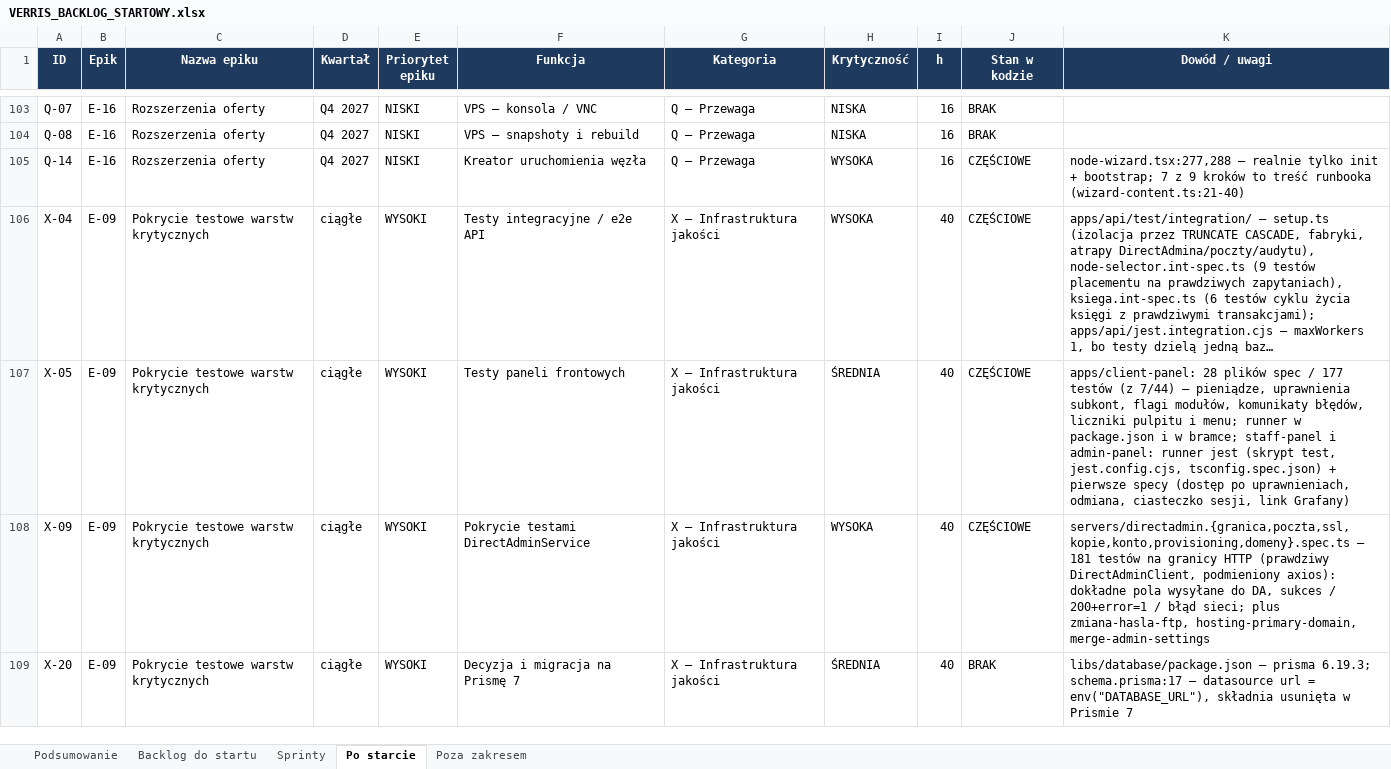
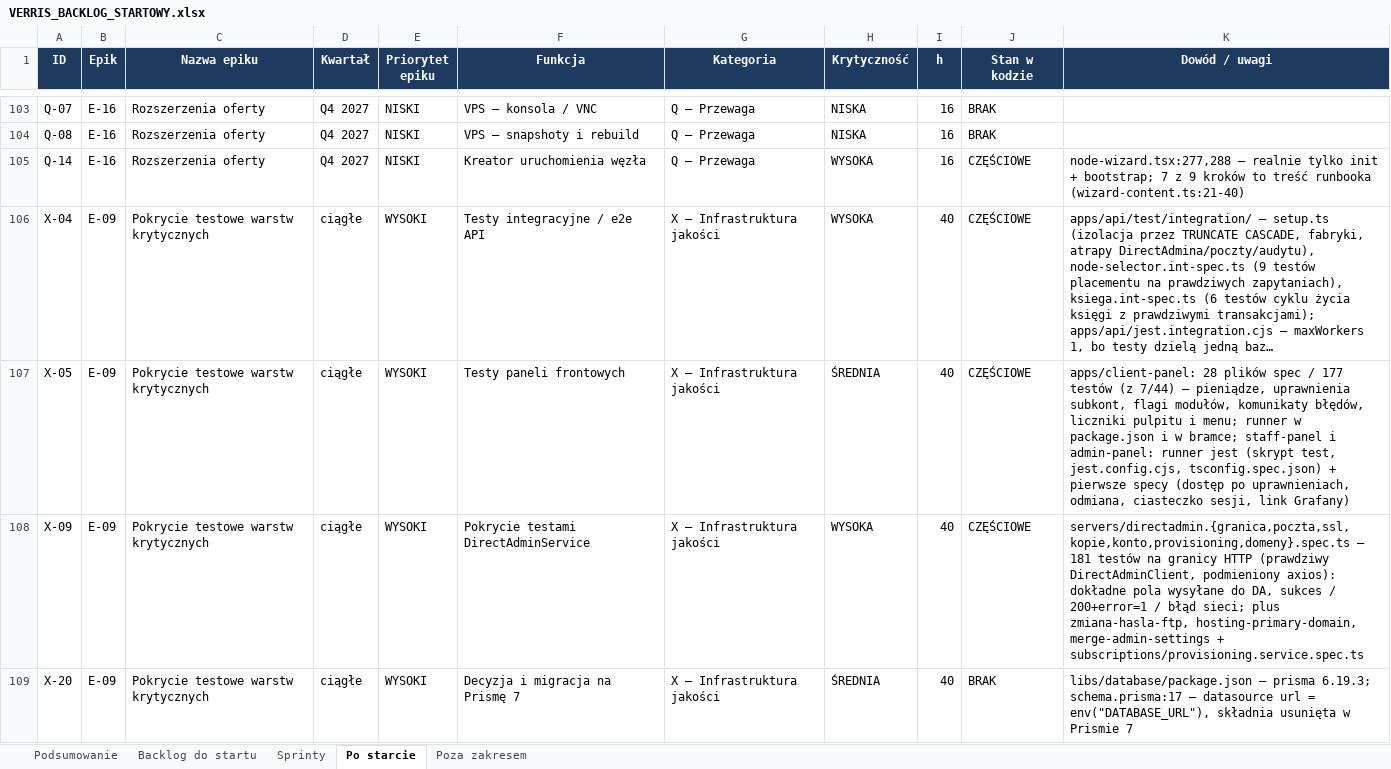
Before and after one commit to dominik-hvln/verris, an Excel workbook: plan-startowy-2026-08/VERRIS_BACKLOG_STARTOWY.xlsx, sheet Po starcie, drawn as a sheet; only a part is shown, gaps mark what is left out; long unchanged cells end in …; values as stored, in another font and other column widths than the file's, no borders; the diff names each change by its address in the sheet, - before the commit and + after, or states it on an @@ line.

```diff
--- a/plan-startowy-2026-08/VERRIS_BACKLOG_STARTOWY.xlsx (sheet Po starcie)
+++ b/plan-startowy-2026-08/VERRIS_BACKLOG_STARTOWY.xlsx (sheet Po starcie)
-K108 (Dowód / uwagi): …hosting-primary-domain, merge-admin-settings
+K108 (Dowód / uwagi): …hosting-primary-domain, merge-admin-settings + subscriptions/provisioning.service.spec.ts
```
Also changed, not shown: audyt-parytetu-2026-08/VERRIS_PARYTET_FUNKCJI_2026-08.xlsx, 3 other files.
